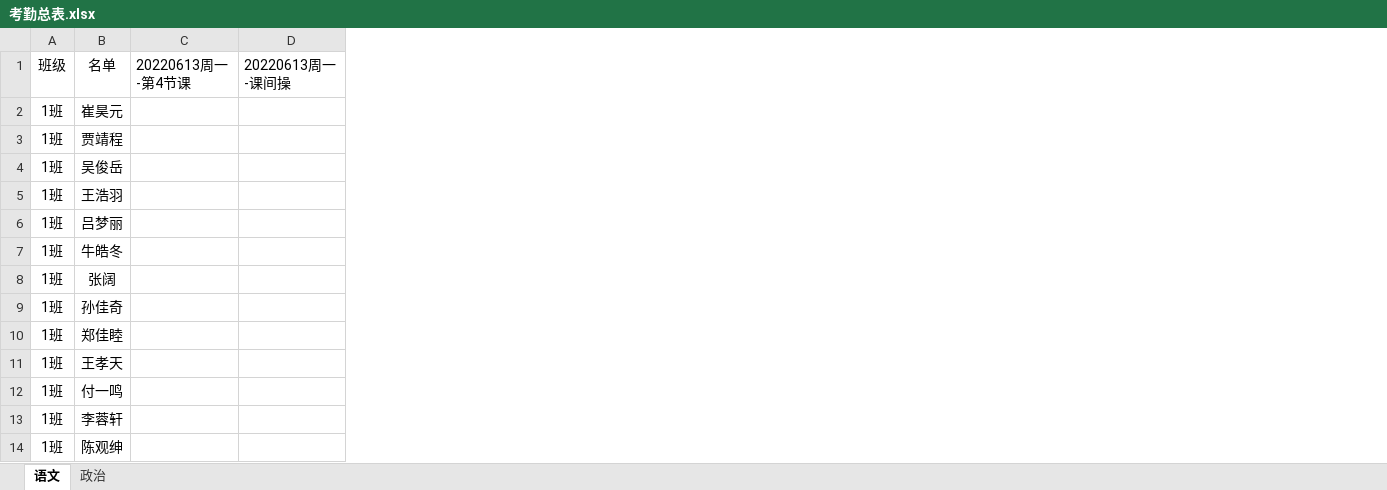
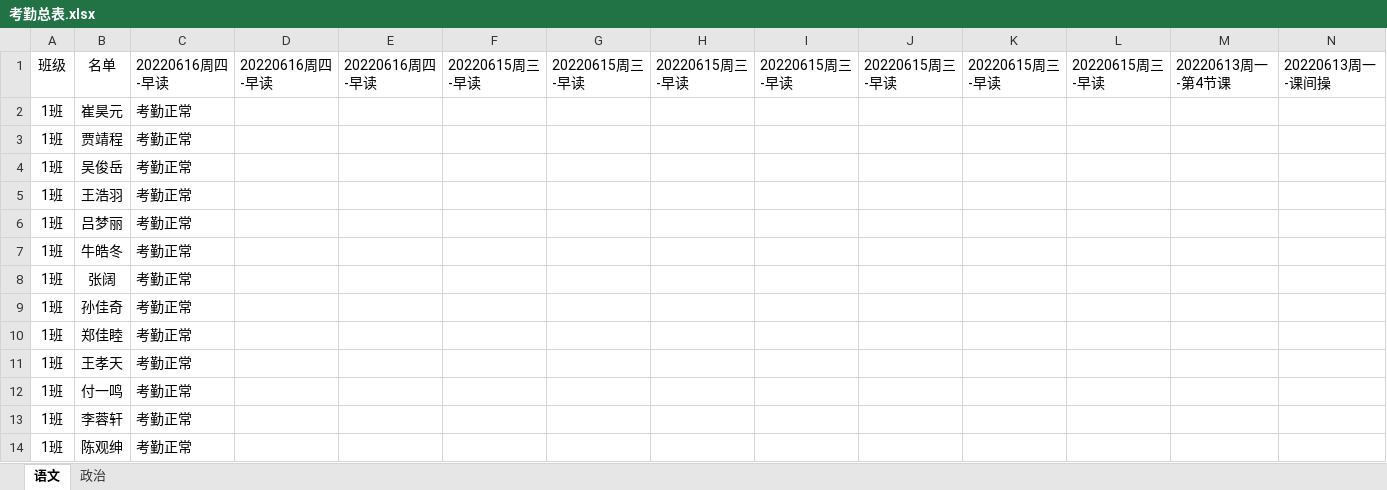
Before and after one commit to muyun001/Beijing_Changzhi_edu, an Excel workbook: 考勤小程序/交付版本v3-添加模版/2-考勤结果/考勤总表.xlsx, sheet 语文, drawn as a sheet; only a part is shown; values as stored, in another font and other column widths than the file's, no borders; the diff names each change by its address in the sheet, - before the commit and + after, or states it on an @@ line.

```diff
--- a/考勤小程序/交付版本v3-添加模版/2-考勤结果/考勤总表.xlsx (sheet 语文)
+++ b/考勤小程序/交付版本v3-添加模版/2-考勤结果/考勤总表.xlsx (sheet 语文)
+column C, rows 1-14: 20220616周四-早读 | 考勤正常 | 考勤正常 | 考勤正常 | 考勤正常 | 考勤正常 | 考勤正常 | 考勤正常 | 考勤正常 | 考勤正常 | 考勤正常 | 考勤正常 | 考勤正常 | 考勤正常
+column D, row 1: 20220616周四-早读
+column E, row 1: 20220616周四-早读
+column F, row 1: 20220615周三-早读
+column G, row 1: 20220615周三-早读
+column H, row 1: 20220615周三-早读
+column I, row 1: 20220615周三-早读
+column J, row 1: 20220615周三-早读
+column K, row 1: 20220615周三-早读
+column L, row 1: 20220615周三-早读
```
Also changed, not shown: 31 other files.
